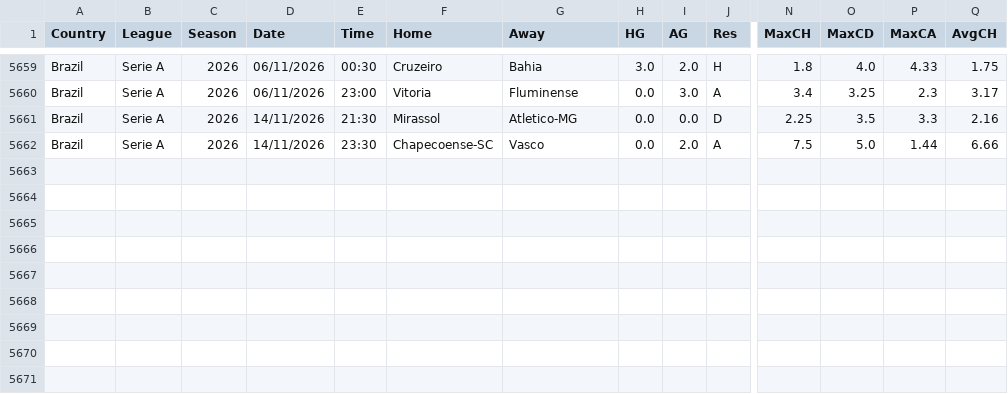
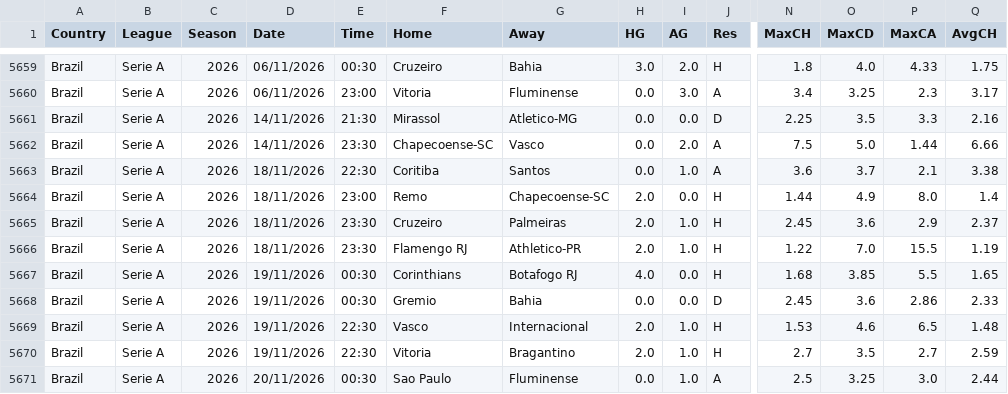
Before and after one commit to jaocarvalho1414-boop/DataPredict, a CSV file: dataset/BRA.csv, drawn as a sheet; only a part is shown, gaps mark what is left out; rows hold the shown columns only; the diff names each change by its address in the sheet, - before the commit and + after, or states it on an @@ line.

```diff
--- a/dataset/BRA.csv
+++ b/dataset/BRA.csv
+row 5663: Brazil | Serie A | 2026 | 18/11/2026 | 22:30 | Coritiba | Santos | 0.0 | 1.0 | A | 3.6 | 3.7 | 2.1 | 3.38
+row 5664: Brazil | Serie A | 2026 | 18/11/2026 | 23:00 | Remo | Chapecoense-SC | 2.0 | 0.0 | H | 1.44 | 4.9 | 8.0 | 1.4
+row 5665: Brazil | Serie A | 2026 | 18/11/2026 | 23:30 | Cruzeiro | Palmeiras | 2.0 | 1.0 | H | 2.45 | 3.6 | 2.9 | 2.37
+row 5666: Brazil | Serie A | 2026 | 18/11/2026 | 23:30 | Flamengo RJ | Athletico-PR | 2.0 | 1.0 | H | 1.22 | 7.0 | 15.5 | 1.19
+row 5667: Brazil | Serie A | 2026 | 19/11/2026 | 00:30 | Corinthians | Botafogo RJ | 4.0 | 0.0 | H | 1.68 | 3.85 | 5.5 | 1.65
+row 5668: Brazil | Serie A | 2026 | 19/11/2026 | 00:30 | Gremio | Bahia | 0.0 | 0.0 | D | 2.45 | 3.6 | 2.86 | 2.33
+row 5669: Brazil | Serie A | 2026 | 19/11/2026 | 22:30 | Vasco | Internacional | 2.0 | 1.0 | H | 1.53 | 4.6 | 6.5 | 1.48
+row 5670: Brazil | Serie A | 2026 | 19/11/2026 | 22:30 | Vitoria | Bragantino | 2.0 | 1.0 | H | 2.7 | 3.5 | 2.7 | 2.59
+row 5671: Brazil | Serie A | 2026 | 20/11/2026 | 00:30 | Sao Paulo | Fluminense | 0.0 | 1.0 | A | 2.5 | 3.25 | 3.0 | 2.44
```
Also changed, not shown: 1 other file.
